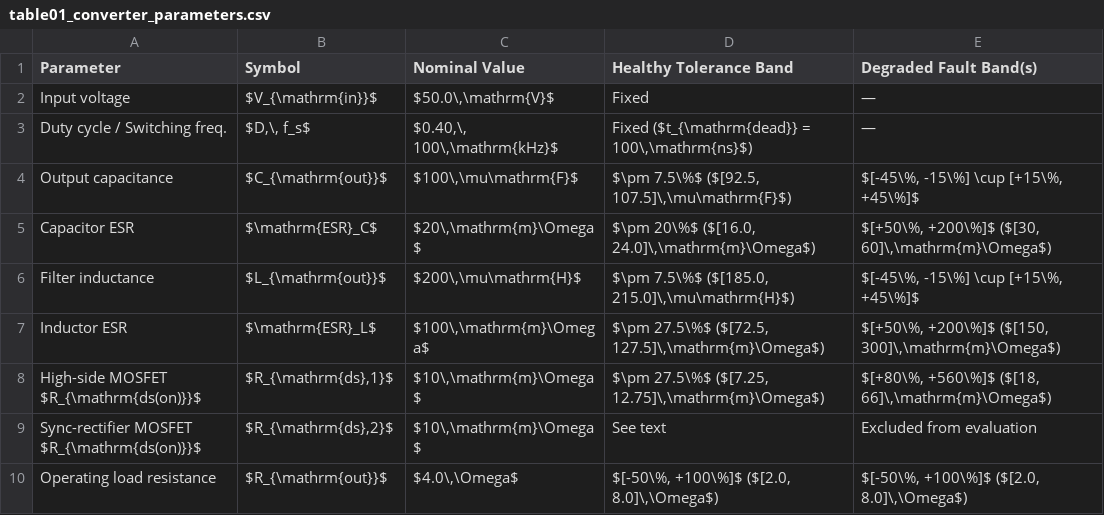
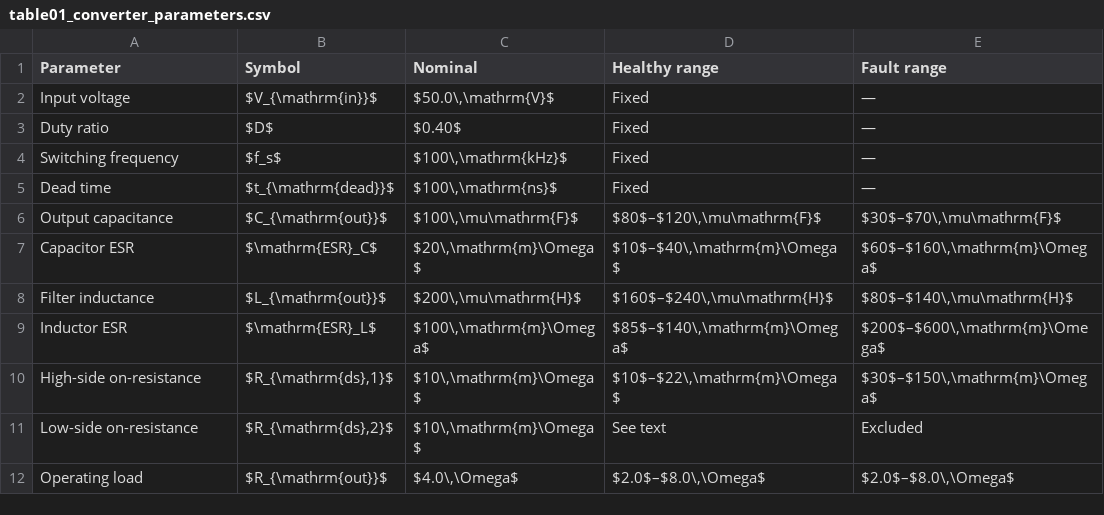
Before and after one commit to igmsalinas/variable-load-fra-paper, a CSV file: tables/table01_converter_parameters.csv, drawn as a sheet.

Commit message:
docs(manuscript): revise the variable-load paper and verify reproducibility
* docs(manuscript): reconcile variable-load study with archived experiments

* docs: record independent replay of the main variable-load result

* docs: focus review on the variable-load manuscript

* docs: streamline figure and table placement in variable-load paper

* docs: make the variable-load manuscript self-contained

* docs: list verified GitHub repositories in the manuscript

```diff
--- a/tables/table01_converter_parameters.csv
+++ b/tables/table01_converter_parameters.csv
@@ -1,10 +1,12 @@
-Parameter,Symbol,Nominal Value,Healthy Tolerance Band,Degraded Fault Band(s)
+Parameter,Symbol,Nominal,Healthy range,Fault range
 Input voltage,$V_{\mathrm{in}}$,"$50.0\,\mathrm{V}$",Fixed,—
-Duty cycle / Switching freq.,"$D,\, f_s$","$0.40,\, 100\,\mathrm{kHz}$","Fixed ($t_{\mathrm{dead}} = 100\,\mathrm{ns}$)",—
-Output capacitance,$C_{\mathrm{out}}$,"$100\,\mu\mathrm{F}$","$\pm 7.5\%$ ($[92.5, 107.5]\,\mu\mathrm{F}$)","$[-45\%, -15\%] \cup [+15\%, +45\%]$"
-Capacitor ESR,$\mathrm{ESR}_C$,"$20\,\mathrm{m}\Omega$","$\pm 20\%$ ($[16.0, 24.0]\,\mathrm{m}\Omega$)","$[+50\%, +200\%]$ ($[30, 60]\,\mathrm{m}\Omega$)"
-Filter inductance,$L_{\mathrm{out}}$,"$200\,\mu\mathrm{H}$","$\pm 7.5\%$ ($[185.0, 215.0]\,\mu\mathrm{H}$)","$[-45\%, -15\%] \cup [+15\%, +45\%]$"
-Inductor ESR,$\mathrm{ESR}_L$,"$100\,\mathrm{m}\Omega$","$\pm 27.5\%$ ($[72.5, 127.5]\,\mathrm{m}\Omega$)","$[+50\%, +200\%]$ ($[150, 300]\,\mathrm{m}\Omega$)"
-High-side MOSFET $R_{\mathrm{ds(on)}}$,"$R_{\mathrm{ds},1}$","$10\,\mathrm{m}\Omega$","$\pm 27.5\%$ ($[7.25, 12.75]\,\mathrm{m}\Omega$)","$[+80\%, +560\%]$ ($[18, 66]\,\mathrm{m}\Omega$)"
-Sync-rectifier MOSFET $R_{\mathrm{ds(on)}}$,"$R_{\mathrm{ds},2}$","$10\,\mathrm{m}\Omega$",See text,Excluded from evaluation
-Operating load resistance,$R_{\mathrm{out}}$,"$4.0\,\Omega$","$[-50\%, +100\%]$ ($[2.0, 8.0]\,\Omega$)","$[-50\%, +100\%]$ ($[2.0, 8.0]\,\Omega$)"
+Duty ratio,$D$,$0.40$,Fixed,—
+Switching frequency,$f_s$,"$100\,\mathrm{kHz}$",Fixed,—
+Dead time,$t_{\mathrm{dead}}$,"$100\,\mathrm{ns}$",Fixed,—
+Output capacitance,$C_{\mathrm{out}}$,"$100\,\mu\mathrm{F}$","$80$–$120\,\mu\mathrm{F}$","$30$–$70\,\mu\mathrm{F}$"
+Capacitor ESR,$\mathrm{ESR}_C$,"$20\,\mathrm{m}\Omega$","$10$–$40\,\mathrm{m}\Omega$","$60$–$160\,\mathrm{m}\Omega$"
+Filter inductance,$L_{\mathrm{out}}$,"$200\,\mu\mathrm{H}$","$160$–$240\,\mu\mathrm{H}$","$80$–$140\,\mu\mathrm{H}$"
+Inductor ESR,$\mathrm{ESR}_L$,"$100\,\mathrm{m}\Omega$","$85$–$140\,\mathrm{m}\Omega$","$200$–$600\,\mathrm{m}\Omega$"
+High-side on-resistance,"$R_{\mathrm{ds},1}$","$10\,\mathrm{m}\Omega$","$10$–$22\,\mathrm{m}\Omega$","$30$–$150\,\mathrm{m}\Omega$"
+Low-side on-resistance,"$R_{\mathrm{ds},2}$","$10\,\mathrm{m}\Omega$",See text,Excluded
+Operating load,$R_{\mathrm{out}}$,"$4.0\,\Omega$","$2.0$–$8.0\,\Omega$","$2.0$–$8.0\,\Omega$"
```
Also changed, not shown: 23 other files.
